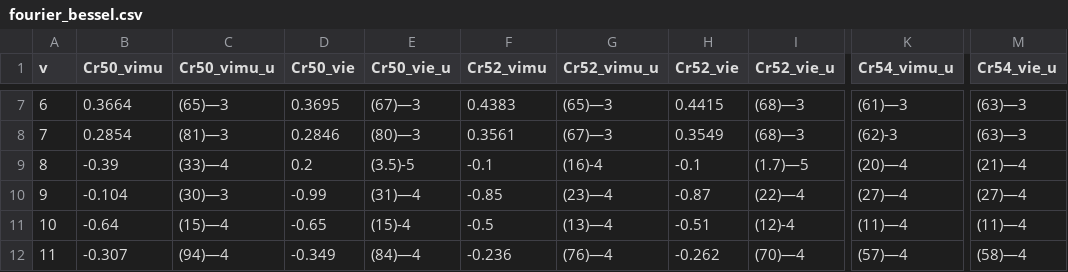
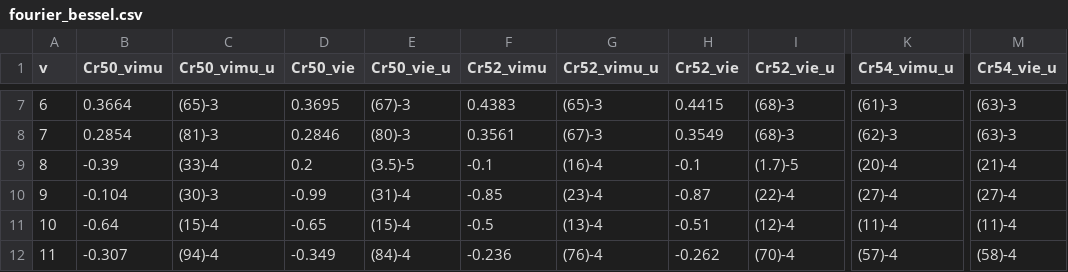
Before and after one commit to hstaige/radbase, a CSV file: radbase/compilation/lightbody_elastic_1983/fourier_bessel.csv, drawn as a sheet; only a part is shown, gaps mark what is left out; the diff covers the shown part only; the diff names each change by its address in the sheet, - before the commit and + after, or states it on an @@ line.

```diff
--- a/radbase/compilation/lightbody_elastic_1983/fourier_bessel.csv
+++ b/radbase/compilation/lightbody_elastic_1983/fourier_bessel.csv
-C7 (Cr50_vimu_u): (65)—3
+C7 (Cr50_vimu_u): (65)-3
-E7 (Cr50_vie_u): (67)—3
+E7 (Cr50_vie_u): (67)-3
-G7 (Cr52_vimu_u): (65)—3
+G7 (Cr52_vimu_u): (65)-3
-I7:I8 (Cr52_vie_u): (68)—3
+I7:I8 (Cr52_vie_u): (68)-3
-K7 (Cr54_vimu_u): (61)—3
+K7 (Cr54_vimu_u): (61)-3
-M7:M8 (Cr54_vie_u): (63)—3
+M7:M8 (Cr54_vie_u): (63)-3
-C8 (Cr50_vimu_u): (81)—3
+C8 (Cr50_vimu_u): (81)-3
-E8 (Cr50_vie_u): (80)—3
+E8 (Cr50_vie_u): (80)-3
-G8 (Cr52_vimu_u): (67)—3
+G8 (Cr52_vimu_u): (67)-3
-C9 (Cr50_vimu_u): (33)—4
+C9 (Cr50_vimu_u): (33)-4
-I9 (Cr52_vie_u): (1.7)—5
+I9 (Cr52_vie_u): (1.7)-5
-K9 (Cr54_vimu_u): (20)—4
+K9 (Cr54_vimu_u): (20)-4
-M9 (Cr54_vie_u): (21)—4
+M9 (Cr54_vie_u): (21)-4
-C10 (Cr50_vimu_u): (30)—3
+C10 (Cr50_vimu_u): (30)-3
-E10 (Cr50_vie_u): (31)—4
+E10 (Cr50_vie_u): (31)-4
-G10 (Cr52_vimu_u): (23)—4
+G10 (Cr52_vimu_u): (23)-4
-I10 (Cr52_vie_u): (22)—4
+I10 (Cr52_vie_u): (22)-4
-K10 (Cr54_vimu_u): (27)—4
+K10 (Cr54_vimu_u): (27)-4
-M10 (Cr54_vie_u): (27)—4
+M10 (Cr54_vie_u): (27)-4
-C11 (Cr50_vimu_u): (15)—4
+C11 (Cr50_vimu_u): (15)-4
-G11 (Cr52_vimu_u): (13)—4
+G11 (Cr52_vimu_u): (13)-4
-K11 (Cr54_vimu_u): (11)—4
+K11 (Cr54_vimu_u): (11)-4
-M11 (Cr54_vie_u): (11)—4
+M11 (Cr54_vie_u): (11)-4
-C12 (Cr50_vimu_u): (94)—4
+C12 (Cr50_vimu_u): (94)-4
-E12 (Cr50_vie_u): (84)—4
+E12 (Cr50_vie_u): (84)-4
-G12 (Cr52_vimu_u): (76)—4
+G12 (Cr52_vimu_u): (76)-4
-I12 (Cr52_vie_u): (70)—4
+I12 (Cr52_vie_u): (70)-4
-K12 (Cr54_vimu_u): (57)—4
+K12 (Cr54_vimu_u): (57)-4
-M12 (Cr54_vie_u): (58)—4
+M12 (Cr54_vie_u): (58)-4
```
Also changed, not shown: 27 edited cells elsewhere in this file, radbase/compilation/lightbody_elastic_1983/fourier_bessel_diffs.csv, 5 other files.
